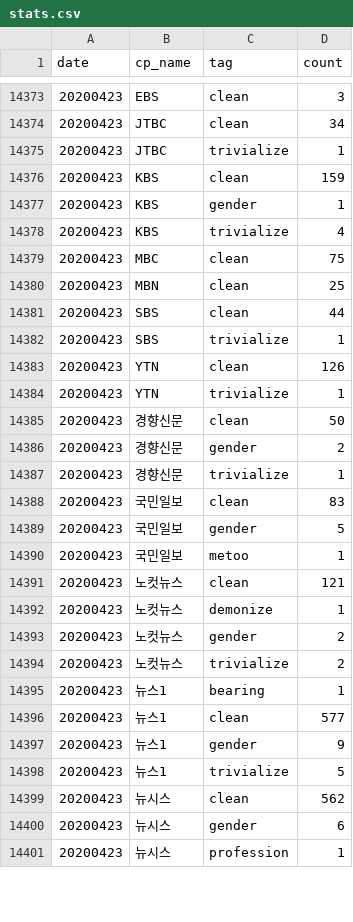
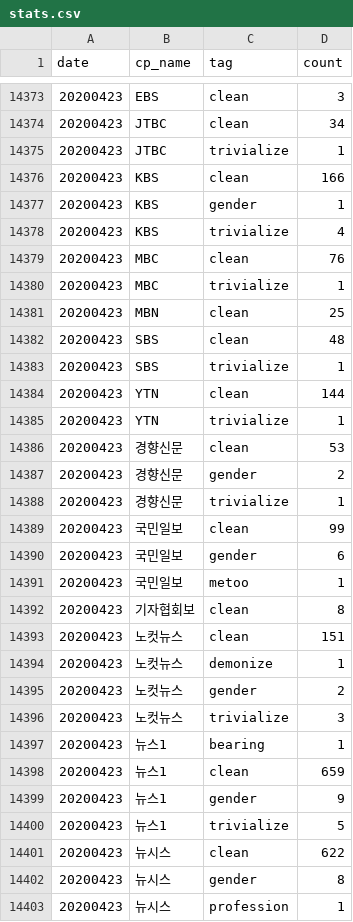
Before and after one commit to newshunter12/done-it-again, a CSV file: _data/stats.csv, drawn as a sheet; only a part is shown, gaps mark what is left out; the diff covers the shown part only.

```diff
--- a/_data/stats.csv
+++ b/_data/stats.csv
@@ -14375,27 +14375,29 @@ date,cp_name,tag,count
 20200423,JTBC,trivialize,1
-20200423,KBS,clean,159
+20200423,KBS,clean,166
 20200423,KBS,gender,1
 20200423,KBS,trivialize,4
-20200423,MBC,clean,75
+20200423,MBC,clean,76
+20200423,MBC,trivialize,1
 20200423,MBN,clean,25
-20200423,SBS,clean,44
+20200423,SBS,clean,48
 20200423,SBS,trivialize,1
-20200423,YTN,clean,126
+20200423,YTN,clean,144
 20200423,YTN,trivialize,1
-20200423,경향신문,clean,50
+20200423,경향신문,clean,53
 20200423,경향신문,gender,2
 20200423,경향신문,trivialize,1
-20200423,국민일보,clean,83
-20200423,국민일보,gender,5
+20200423,국민일보,clean,99
+20200423,국민일보,gender,6
 20200423,국민일보,metoo,1
-20200423,노컷뉴스,clean,121
+20200423,기자협회보,clean,8
+20200423,노컷뉴스,clean,151
 20200423,노컷뉴스,demonize,1
 20200423,노컷뉴스,gender,2
-20200423,노컷뉴스,trivialize,2
+20200423,노컷뉴스,trivialize,3
 20200423,뉴스1,bearing,1
-20200423,뉴스1,clean,577
+20200423,뉴스1,clean,659
 20200423,뉴스1,gender,9
 20200423,뉴스1,trivialize,5
-20200423,뉴시스,clean,562
-20200423,뉴시스,gender,6
+20200423,뉴시스,clean,622
+20200423,뉴시스,gender,8
 20200423,뉴시스,profession,1
```
Also changed, not shown: 1 added row and 30 edited cells elsewhere in this file, _data/stats_best_cps.csv, _data/stats_daily.csv, 2 other files.
